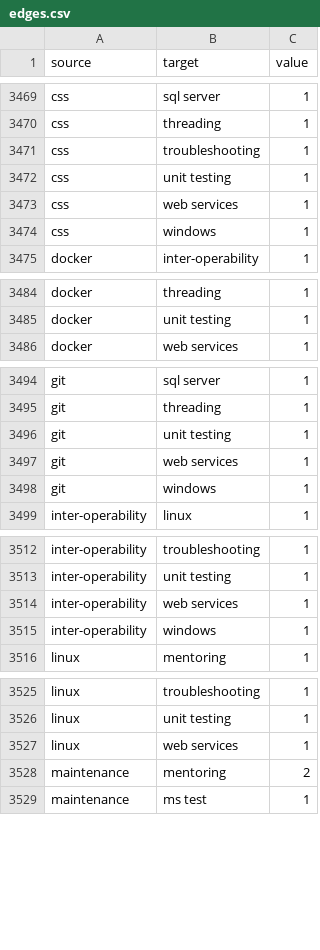
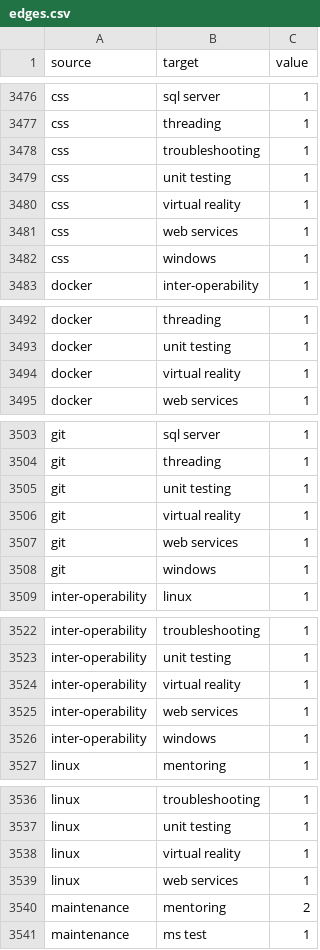
Before and after one commit to pankaxz/CareerNavigator, a CSV file: DataFactory/output/edges.csv, drawn as a sheet; only a part is shown, gaps mark what is left out; the diff covers the shown part only.

```diff
--- a/DataFactory/output/edges.csv
+++ b/DataFactory/output/edges.csv
@@ -3472,2 +3479,3 @@ css,troubleshooting,1
 css,unit testing,1
+css,virtual reality,1
 css,web services,1
@@ -3485,2 +3493,3 @@ docker,threading,1
 docker,unit testing,1
+docker,virtual reality,1
 docker,web services,1
@@ -3496,2 +3505,3 @@ git,threading,1
 git,unit testing,1
+git,virtual reality,1
 git,web services,1
@@ -3513,2 +3523,3 @@ inter-operability,troubleshooting,1
 inter-operability,unit testing,1
+inter-operability,virtual reality,1
 inter-operability,web services,1
@@ -3526,2 +3537,3 @@ linux,troubleshooting,1
 linux,unit testing,1
+linux,virtual reality,1
 linux,web services,1
```
Also changed, not shown: 23 added rows elsewhere in this file, DataFactory/output/nodes.csv, 8 other files.
